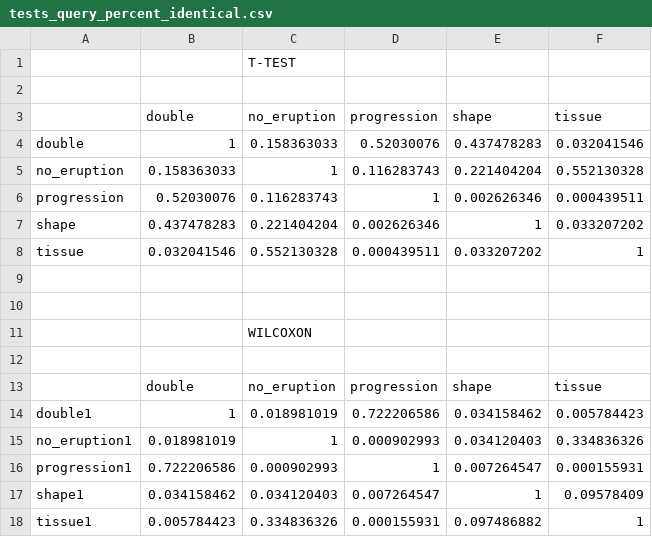
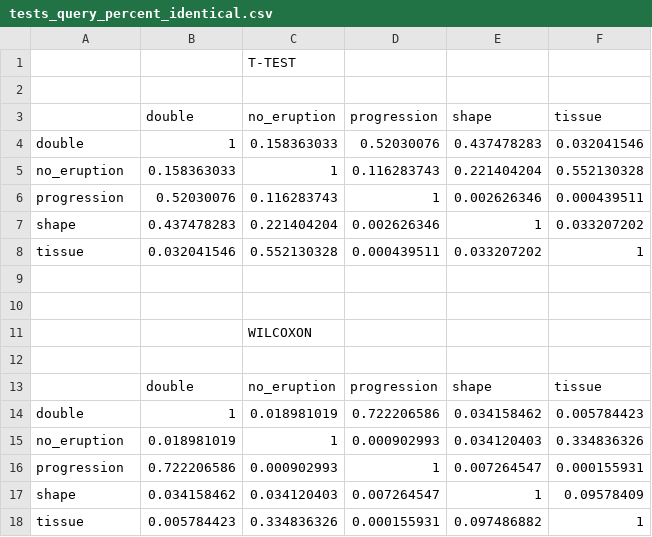
Before and after one commit to HrishikeshAmbekar/project, a CSV file: Statistics/tests_query_percent_identical.csv, drawn as a sheet.

Commit message:
Update tests_query_percent_identical.csv

```diff
--- a/Statistics/tests_query_percent_identical.csv
+++ b/Statistics/tests_query_percent_identical.csv
@@ -13,6 +13,6 @@ tissue,0.032041546,0.552130328,0.000439511,0.033207202,1
 ,double,no_eruption,progression,shape,tissue
-double1,1,0.018981019,0.722206586,0.034158462,0.005784423
-no_eruption1,0.018981019,1,0.000902993,0.034120403,0.334836326
-progression1,0.722206586,0.000902993,1,0.007264547,0.000155931
-shape1,0.034158462,0.034120403,0.007264547,1,0.09578409
-tissue1,0.005784423,0.334836326,0.000155931,0.097486882,1
+double,1,0.018981019,0.722206586,0.034158462,0.005784423
+no_eruption,0.018981019,1,0.000902993,0.034120403,0.334836326
+progression,0.722206586,0.000902993,1,0.007264547,0.000155931
+shape,0.034158462,0.034120403,0.007264547,1,0.09578409
+tissue,0.005784423,0.334836326,0.000155931,0.097486882,1
```
